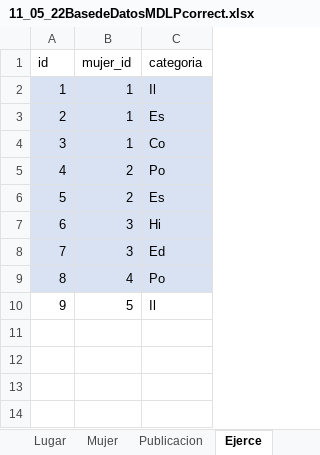
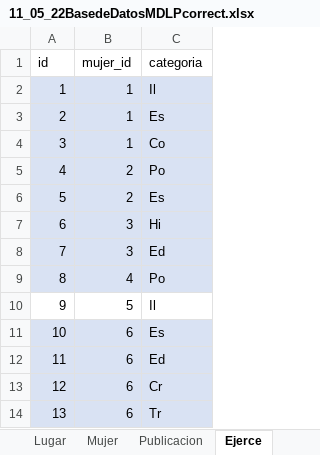
Before and after one commit to RicBar10/EscritorasCusco, an Excel workbook: CR/11_05_22BasedeDatosMDLPcorrect.xlsx, sheet Ejerce, drawn as a sheet; values as stored, in another font and other column widths than the file's, no borders; table styles not drawn; the diff names each change by its address in the sheet, - before the commit and + after, or states it on an @@ line.

```diff
--- a/CR/11_05_22BasedeDatosMDLPcorrect.xlsx (sheet Ejerce)
+++ b/CR/11_05_22BasedeDatosMDLPcorrect.xlsx (sheet Ejerce)
+row 11: 10 | 6 | Es
+row 12: 11 | 6 | Ed
+row 13: 12 | 6 | Cr
+row 14: 13 | 6 | Tr
```
Also changed, not shown: sheet Publicacion, sheet Mujer, sheet Lugar, 14 other files.
